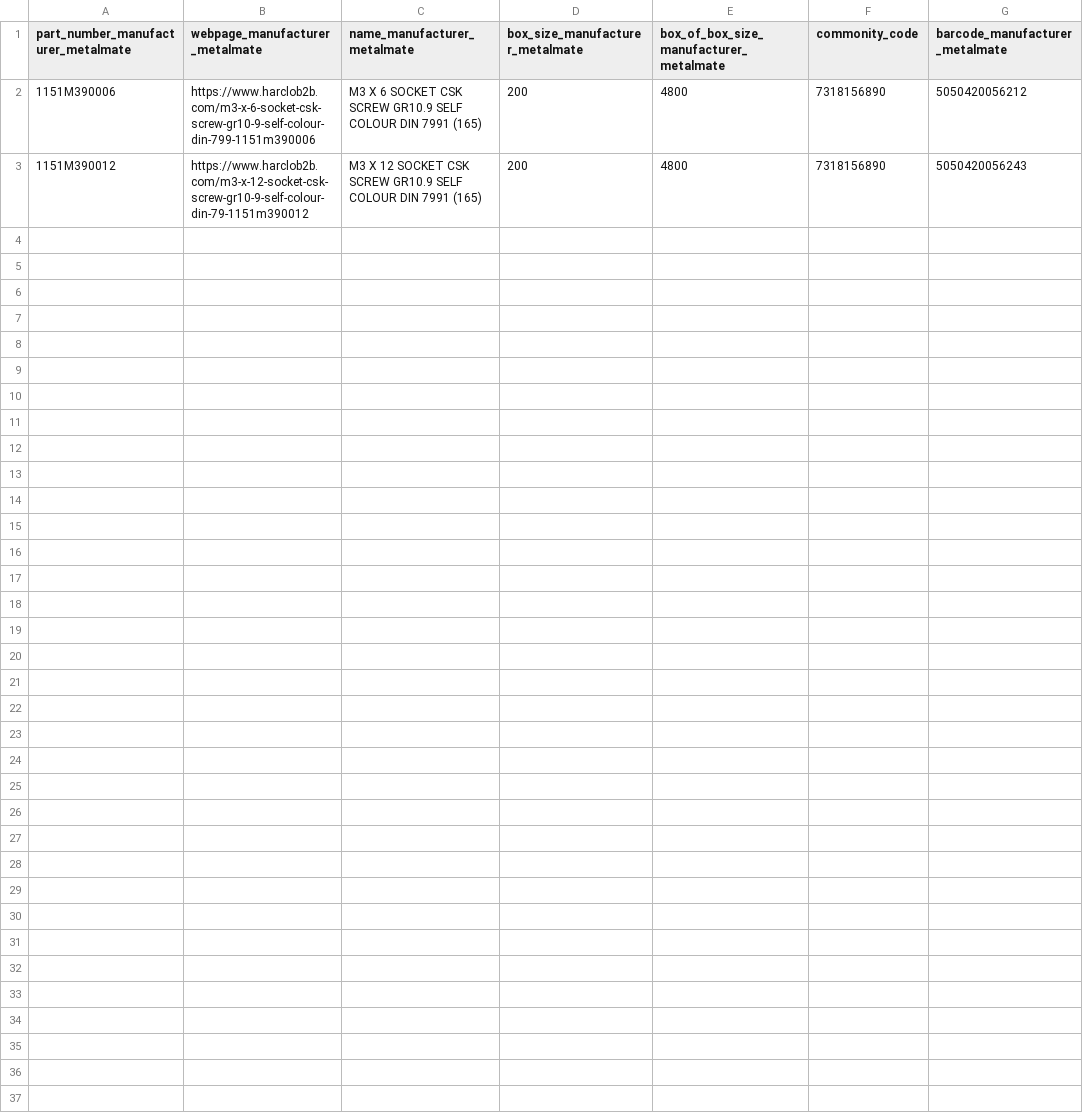
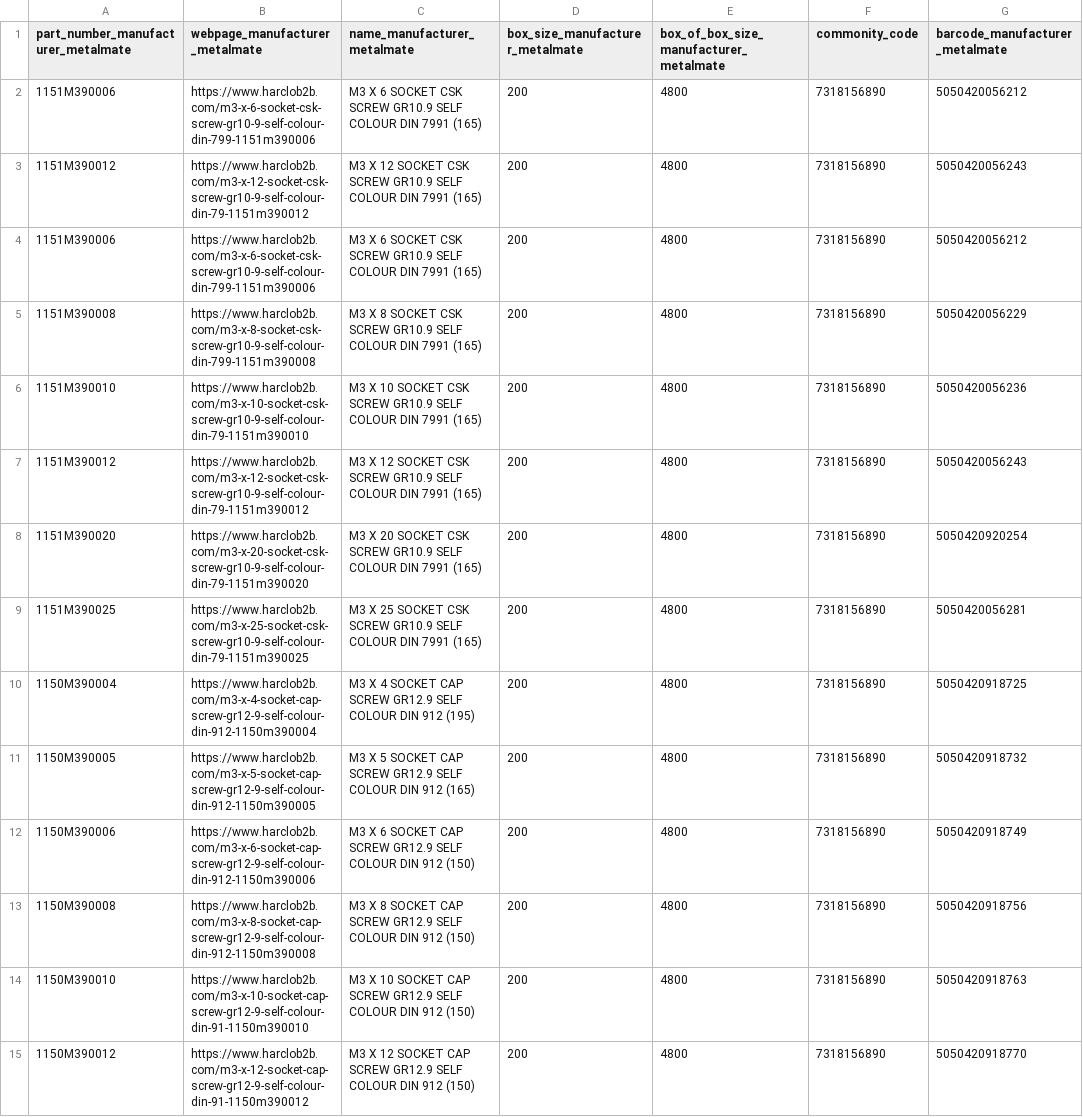
Before and after one commit to oomlout/oomlout_oomp_data_injector_bolt_part_numbers, a CSV file: output_manufacturer_metalmate.csv, drawn as a sheet; only a part is shown; the diff covers the shown part only; the diff names each change by its address in the sheet, - before the commit and + after, or states it on an @@ line.

```diff
--- a/output_manufacturer_metalmate.csv
+++ b/output_manufacturer_metalmate.csv
+row 4: 1151M390006 | https://www.harclob2b.com/m3-x-6-socket-csk-screw-gr10-9-self-colour-din-799-1151m390006 | M3 X 6 SOCKET CSK SCREW GR10.9 SELF COLOUR DIN 7991 (165) | 200 | 4800 | 7318156890 | 5050420056212
+row 5: 1151M390008 | https://www.harclob2b.com/m3-x-8-socket-csk-screw-gr10-9-self-colour-din-799-1151m390008 | M3 X 8 SOCKET CSK SCREW GR10.9 SELF COLOUR DIN 7991 (165) | 200 | 4800 | 7318156890 | 5050420056229
+row 6: 1151M390010 | https://www.harclob2b.com/m3-x-10-socket-csk-screw-gr10-9-self-colour-din-79-1151m390010 | M3 X 10 SOCKET CSK SCREW GR10.9 SELF COLOUR DIN 7991 (165) | 200 | 4800 | 7318156890 | 5050420056236
+row 7: 1151M390012 | https://www.harclob2b.com/m3-x-12-socket-csk-screw-gr10-9-self-colour-din-79-1151m390012 | M3 X 12 SOCKET CSK SCREW GR10.9 SELF COLOUR DIN 7991 (165) | 200 | 4800 | 7318156890 | 5050420056243
+row 8: 1151M390020 | https://www.harclob2b.com/m3-x-20-socket-csk-screw-gr10-9-self-colour-din-79-1151m390020 | M3 X 20 SOCKET CSK SCREW GR10.9 SELF COLOUR DIN 7991 (165) | 200 | 4800 | 7318156890 | 5050420920254
+row 9: 1151M390025 | https://www.harclob2b.com/m3-x-25-socket-csk-screw-gr10-9-self-colour-din-79-1151m390025 | M3 X 25 SOCKET CSK SCREW GR10.9 SELF COLOUR DIN 7991 (165) | 200 | 4800 | 7318156890 | 5050420056281
+row 10: 1150M390004 | https://www.harclob2b.com/m3-x-4-socket-cap-screw-gr12-9-self-colour-din-912-1150m390004 | M3 X 4 SOCKET CAP SCREW GR12.9 SELF COLOUR DIN 912 (195) | 200 | 4800 | 7318156890 | 5050420918725
+row 11: 1150M390005 | https://www.harclob2b.com/m3-x-5-socket-cap-screw-gr12-9-self-colour-din-912-1150m390005 | M3 X 5 SOCKET CAP SCREW GR12.9 SELF COLOUR DIN 912 (165) | 200 | 4800 | 7318156890 | 5050420918732
+row 12: 1150M390006 | https://www.harclob2b.com/m3-x-6-socket-cap-screw-gr12-9-self-colour-din-912-1150m390006 | M3 X 6 SOCKET CAP SCREW GR12.9 SELF COLOUR DIN 912 (150) | 200 | 4800 | 7318156890 | 5050420918749
+row 13: 1150M390008 | https://www.harclob2b.com/m3-x-8-socket-cap-screw-gr12-9-self-colour-din-912-1150m390008 | M3 X 8 SOCKET CAP SCREW GR12.9 SELF COLOUR DIN 912 (150) | 200 | 4800 | 7318156890 | 5050420918756
+row 14: 1150M390010 | https://www.harclob2b.com/m3-x-10-socket-cap-screw-gr12-9-self-colour-din-91-1150m390010 | M3 X 10 SOCKET CAP SCREW GR12.9 SELF COLOUR DIN 912 (150) | 200 | 4800 | 7318156890 | 5050420918763
+row 15: 1150M390012 | https://www.harclob2b.com/m3-x-12-socket-cap-screw-gr12-9-self-colour-din-91-1150m390012 | M3 X 12 SOCKET CAP SCREW GR12.9 SELF COLOUR DIN 912 (150) | 200 | 4800 | 7318156890 | 5050420918770
```
Also changed, not shown: 12 added rows elsewhere in this file, data/oomlout_oomp_data_injector_bolt_part_numbers/working.csv, output_distributor_orbital_fasteners.csv, 3 other files.
